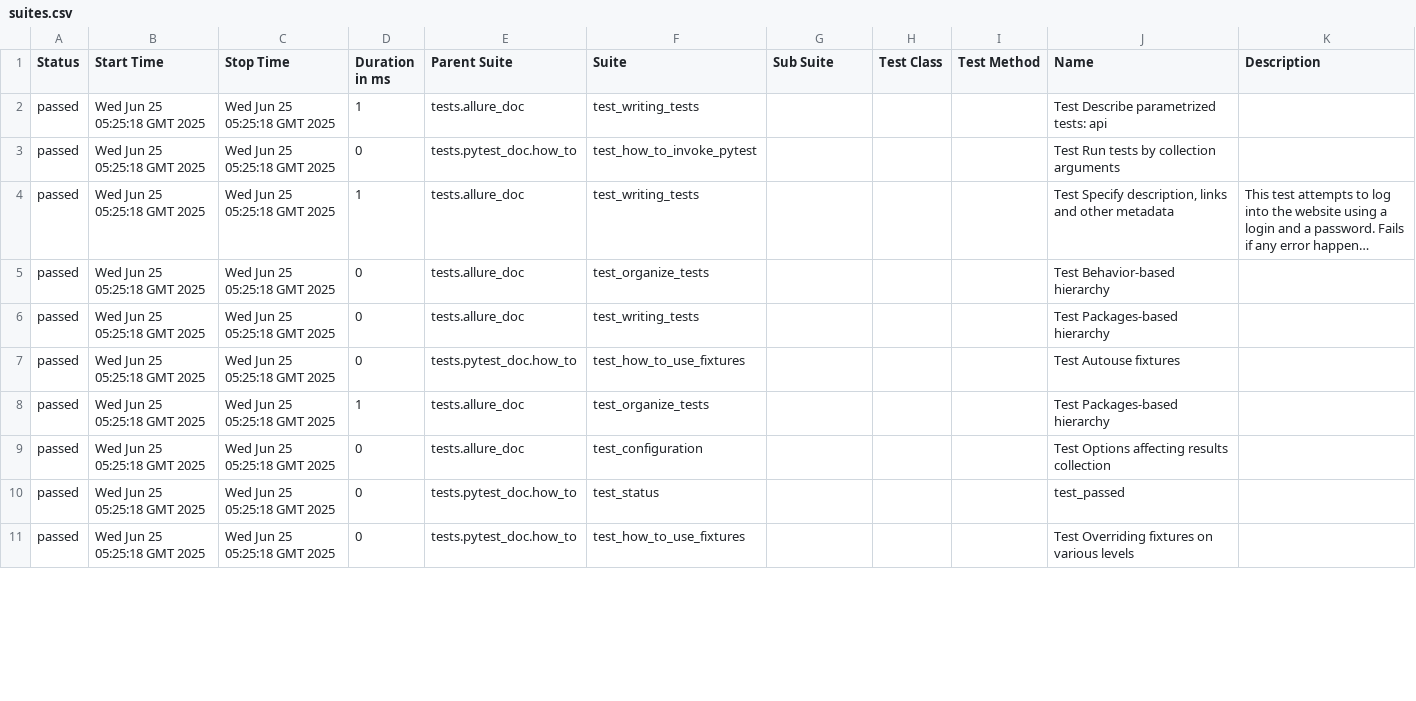
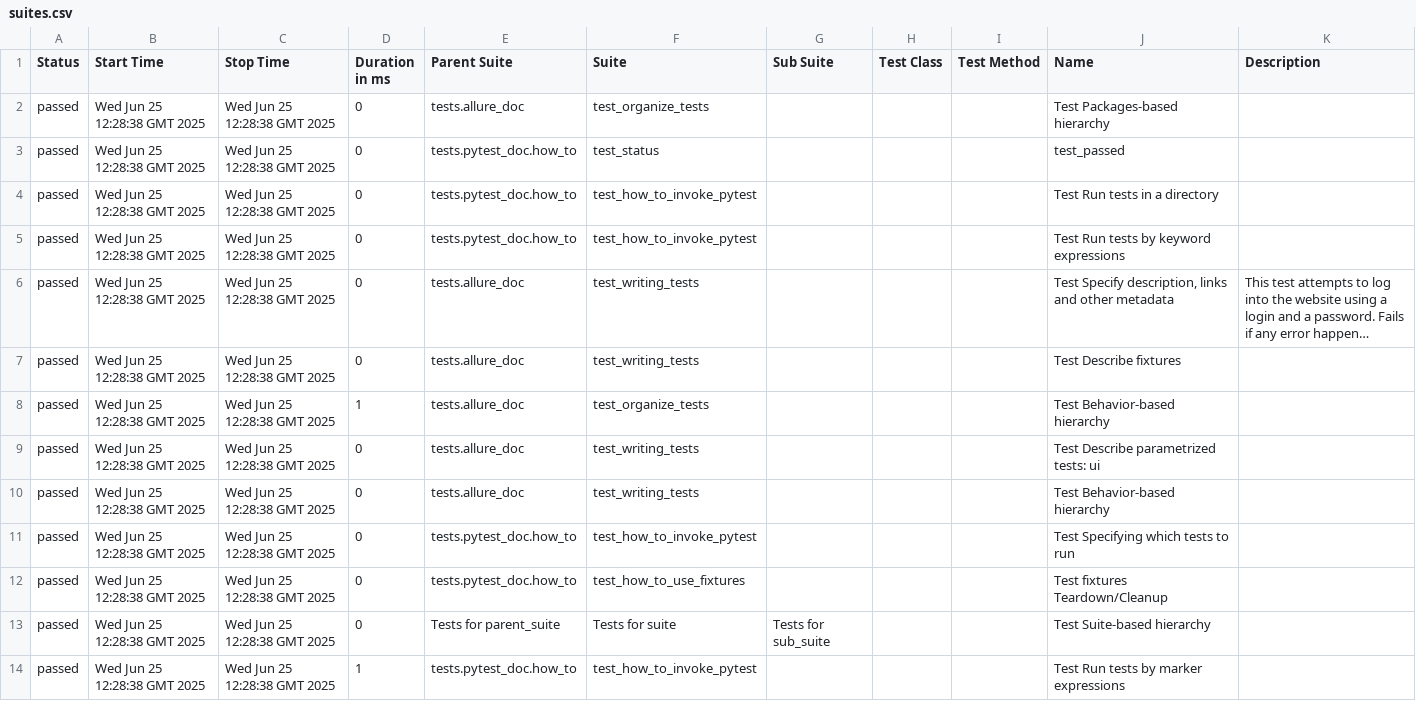
Before and after one commit to chaocwu/pytest-demo, a CSV file: 6/data/suites.csv, drawn as a sheet; only a part is shown; long unchanged cells end in …; removed rows and columns are numbered as before the commit, all else as after; the diff covers the shown part only; the diff names each change by its address in the sheet, - before the commit and + after, or states it on an @@ line.

```diff
--- a/6/data/suites.csv
+++ b/6/data/suites.csv
-B2 (Start Time): Wed Jun 25 05:25:18 GMT 2025
+B2 (Start Time): Wed Jun 25 12:28:38 GMT 2025
-C2 (Stop Time): Wed Jun 25 05:25:18 GMT 2025
+C2 (Stop Time): Wed Jun 25 12:28:38 GMT 2025
-D2 (Duration in ms): 1
+D2 (Duration in ms): 0
-F2 (Suite): test_writing_tests
+F2 (Suite): test_organize_tests
-J2 (Name): Test Describe parametrized tests: api
+J2 (Name): Test Packages-based hierarchy
+row 3: passed | Wed Jun 25 12:28:38 GMT 2025 | Wed Jun 25 12:28:38 GMT 2025 | 0 | tests.pytest_doc.how_to | test_status |  |  |  | test_passed
-B4 (Start Time): Wed Jun 25 05:25:18 GMT 2025
+B4 (Start Time): Wed Jun 25 12:28:38 GMT 2025
-C4 (Stop Time): Wed Jun 25 05:25:18 GMT 2025
+C4 (Stop Time): Wed Jun 25 12:28:38 GMT 2025
-J4 (Name): Test Run tests by collection arguments
+J4 (Name): Test Run tests in a directory
+row 5: passed | Wed Jun 25 12:28:38 GMT 2025 | Wed Jun 25 12:28:38 GMT 2025 | 0 | tests.pytest_doc.how_to | test_how_to_invoke_pytest |  |  |  | Test Run tests by keyword expressions
-B6 (Start Time): Wed Jun 25 05:25:18 GMT 2025
+B6 (Start Time): Wed Jun 25 12:28:38 GMT 2025
-C6 (Stop Time): Wed Jun 25 05:25:18 GMT 2025
+C6 (Stop Time): Wed Jun 25 12:28:38 GMT 2025
-D6 (Duration in ms): 1
+D6 (Duration in ms): 0
-row 5: passed | Wed Jun 25 05:25:18 GMT 2025 | Wed Jun 25 05:25:18 GMT 2025 | 0 | tests.allure_doc | test_organize_tests |  |  |  | Test Behavior-based hierarchy
-B7 (Start Time): Wed Jun 25 05:25:18 GMT 2025
+B7 (Start Time): Wed Jun 25 12:28:38 GMT 2025
-C7 (Stop Time): Wed Jun 25 05:25:18 GMT 2025
+C7 (Stop Time): Wed Jun 25 12:28:38 GMT 2025
-J7 (Name): Test Packages-based hierarchy
+J7 (Name): Test Describe fixtures
-row 7: passed | Wed Jun 25 05:25:18 GMT 2025 | Wed Jun 25 05:25:18 GMT 2025 | 0 | tests.pytest_doc.how_to | test_how_to_use_fixtures |  |  |  | Test Autouse fixtures
-B8:B9 (Start Time): Wed Jun 25 05:25:18 GMT 2025
+B8:B9 (Start Time): Wed Jun 25 12:28:38 GMT 2025
-C8:C9 (Stop Time): Wed Jun 25 05:25:18 GMT 2025
+C8:C9 (Stop Time): Wed Jun 25 12:28:38 GMT 2025
-J8 (Name): Test Packages-based hierarchy
+J8 (Name): Test Behavior-based hierarchy
-F9 (Suite): test_configuration
+F9 (Suite): test_writing_tests
-J9 (Name): Test Options affecting results collection
+J9 (Name): Test Describe parametrized tests: ui
+row 10: passed | Wed Jun 25 12:28:38 GMT 2025 | Wed Jun 25 12:28:38 GMT 2025 | 0 | tests.allure_doc | test_writing_tests |  |  |  | Test Behavior-based hierarchy
-B11:B12 (Start Time): Wed Jun 25 05:25:18 GMT 2025
+B11:B12 (Start Time): Wed Jun 25 12:28:38 GMT 2025
-C11:C12 (Stop Time): Wed Jun 25 05:25:18 GMT 2025
+C11:C12 (Stop Time): Wed Jun 25 12:28:38 GMT 2025
-F11 (Suite): test_status
+F11 (Suite): test_how_to_invoke_pytest
-J11 (Name): test_passed
+J11 (Name): Test Specifying which tests to run
-J12 (Name): Test Overriding fixtures on various levels
+J12 (Name): Test fixtures Teardown/Cleanup
+row 13: passed | Wed Jun 25 12:28:38 GMT 2025 | Wed Jun 25 12:28:38 GMT 2025 | 0 | Tests for parent_suite | Tests for suite | Tests for sub_suite |  |  | Test Suite-based hierarchy
+row 14: passed | Wed Jun 25 12:28:38 GMT 2025 | Wed Jun 25 12:28:38 GMT 2025 | 1 | tests.pytest_doc.how_to | test_how_to_invoke_pytest |  |  |  | Test Run tests by marker expressions
```
Also changed, not shown: 1 added row, 4 removed rows and 60 edited cells elsewhere in this file, 56 other files.
